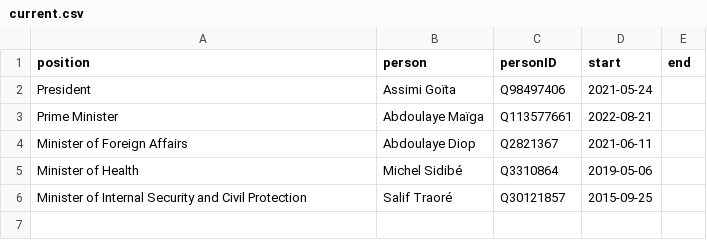
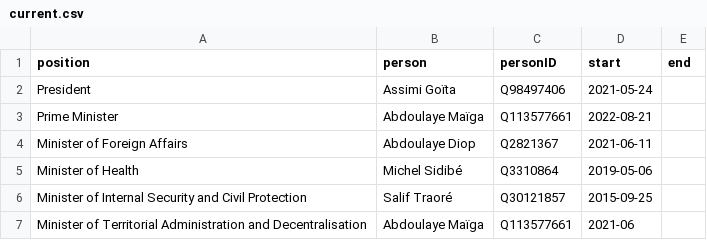
Before and after one commit to every-politician-scrapers/mali, a CSV file: html/current.csv, drawn as a sheet.

```diff
--- a/html/current.csv
+++ b/html/current.csv
@@ -6 +6,2 @@ Minister of Health,Michel Sidibé,Q3310864,2019-05-06,
 Minister of Internal Security and Civil Protection,Salif Traoré,Q30121857,2015-09-25,
+Minister of Territorial Administration and Decentralisation,Abdoulaye Maïga,Q113577661,2021-06,
```
Also changed, not shown: html/bio.csv, html/family.csv, 6 other files.
